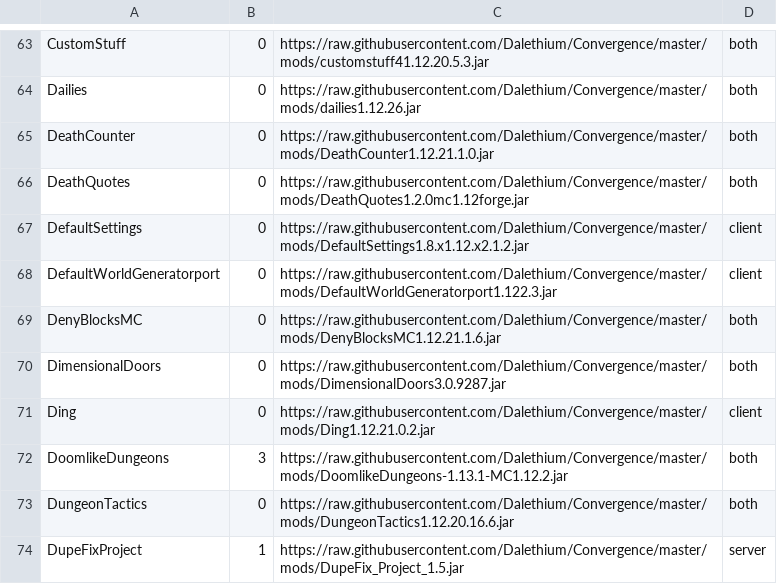
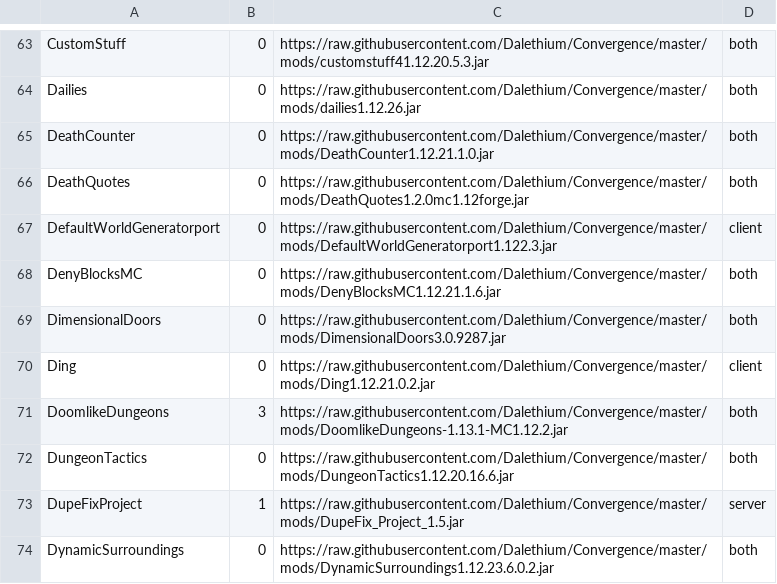
Before and after one commit to Dalethium/Convergence, a CSV file: mods.csv, drawn as a sheet; only a part is shown, gaps mark what is left out; the shorter side is filled out with more unchanged rows.

Commit message:
Removed default settings

```diff
--- a/mods.csv
+++ b/mods.csv
@@ -66,3 +66,2 @@ DeathCounter,0,https://raw.githubusercontent.com/Dalethium/Convergence/master/mo
 DeathQuotes,0,https://raw.githubusercontent.com/Dalethium/Convergence/master/mods/DeathQuotes1.2.0mc1.12forge.jar,both
-DefaultSettings,0,https://raw.githubusercontent.com/Dalethium/Convergence/master/mods/DefaultSettings1.8.x1.12.x2.1.2.jar,client
 DefaultWorldGeneratorport,0,https://raw.githubusercontent.com/Dalethium/Convergence/master/mods/DefaultWorldGeneratorport1.122.3.jar,client
```
Also changed, not shown: 1 other file.
